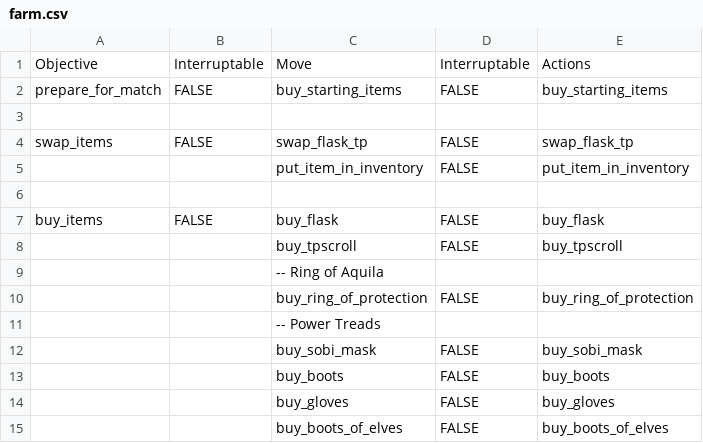
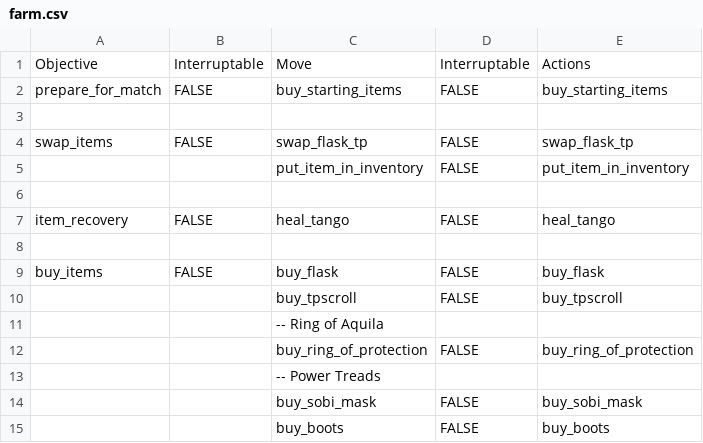
Before and after one commit to ellysh/dota2-oma-bots, a CSV file: generator/database/csv/farm.csv, drawn as a sheet; only a part is shown; the shorter side is filled out with more unchanged rows.

```diff
--- a/generator/database/csv/farm.csv
+++ b/generator/database/csv/farm.csv
@@ -6,2 +6,4 @@ swap_items;FALSE;swap_flask_tp;FALSE;swap_flask_tp
 ;;;;
+item_recovery;FALSE;heal_tango;FALSE;heal_tango
+;;;;
 buy_items;FALSE;buy_flask;FALSE;buy_flask
```
Also changed, not shown: generator/database/csv/defensive.csv, generator/database/csv/offensive.csv, 7 other files.
